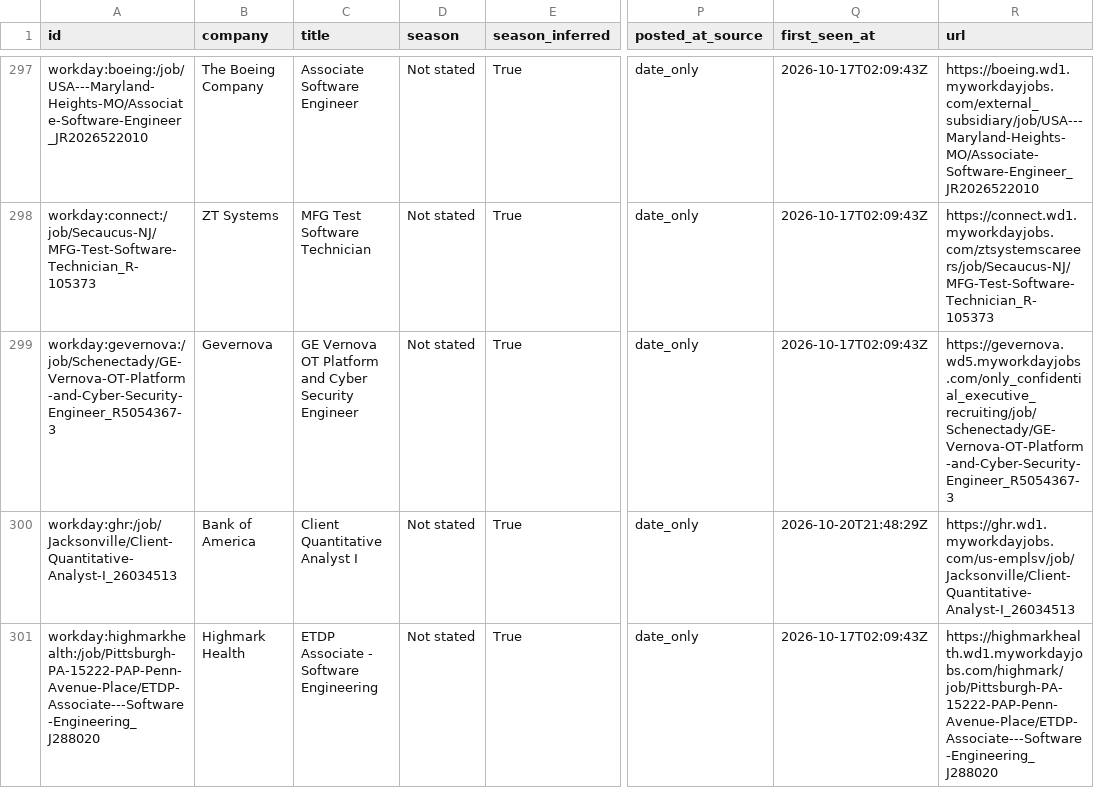
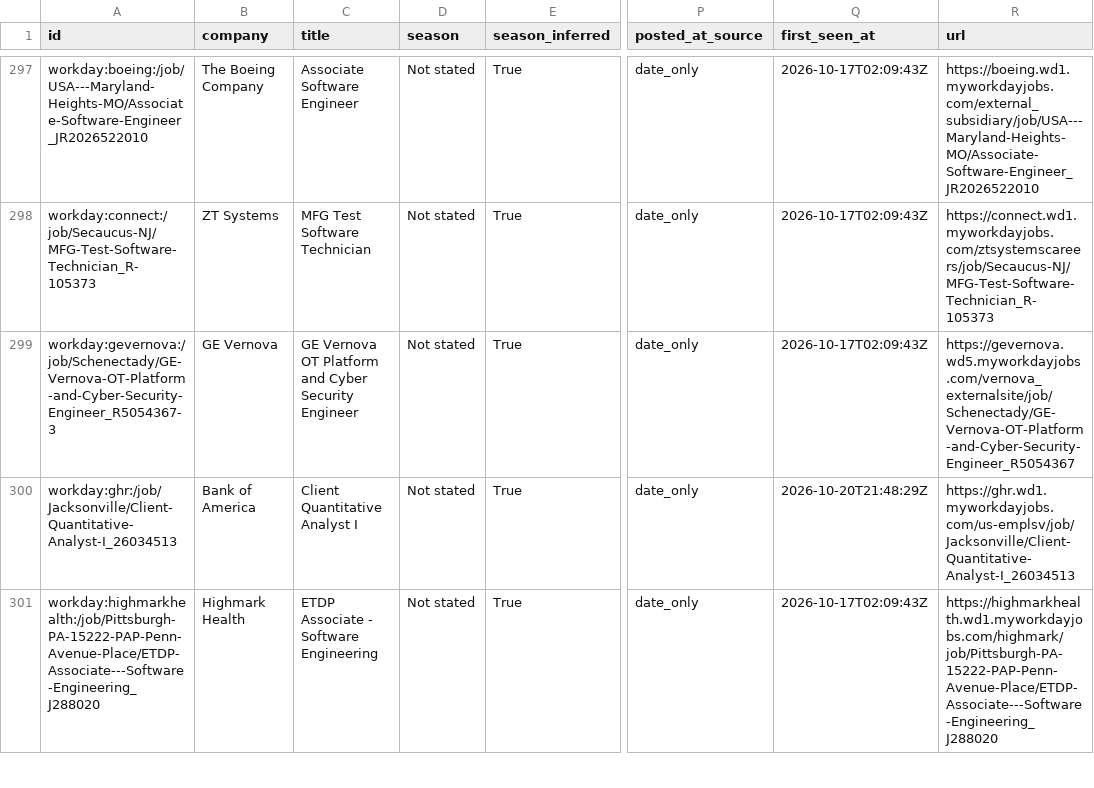
Before and after one commit to apxxrv/New-Grad-Tech-Jobs, a CSV file: data/new_grad_jobs.csv, drawn as a sheet; only a part is shown, gaps mark what is left out; the diff covers the shown part only; the diff names each change by its address in the sheet, - before the commit and + after, or states it on an @@ line.

```diff
--- a/data/new_grad_jobs.csv
+++ b/data/new_grad_jobs.csv
-B299 (company): Gevernova
+B299 (company): GE Vernova
-R299 (url): https://gevernova.wd5.myworkdayjobs.com/only_confidential_executive_recruiting/job/Schenectady/GE-Vernova-OT-Platform-and-Cyber-Security-Engineer_R5054367-3
+R299 (url): https://gevernova.wd5.myworkdayjobs.com/vernova_externalsite/job/Schenectady/GE-Vernova-OT-Platform-and-Cyber-Security-Engineer_R5054367
```
Also changed, not shown: 4 edited cells elsewhere in this file, docs/new_grad_jobs.csv, 13 other files.
